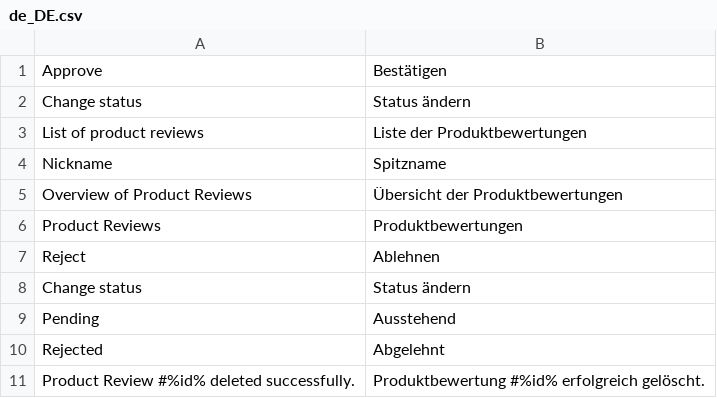
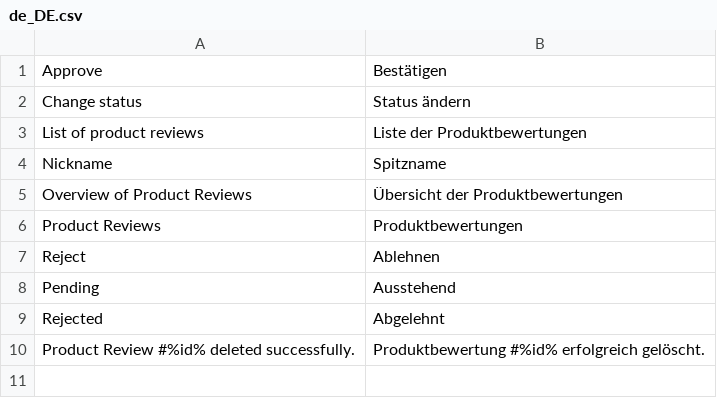
Before and after one commit to spryker/product-review-gui, a CSV file: data/translation/Zed/de_DE.csv, drawn as a sheet; the diff names each change by its address in the sheet, - before the commit and + after, or states it on an @@ line.

```diff
--- a/data/translation/Zed/de_DE.csv
+++ b/data/translation/Zed/de_DE.csv
-row 8: Change status | Status ändern
```
Also changed, not shown: data/translation/Zed/en_US.csv.
